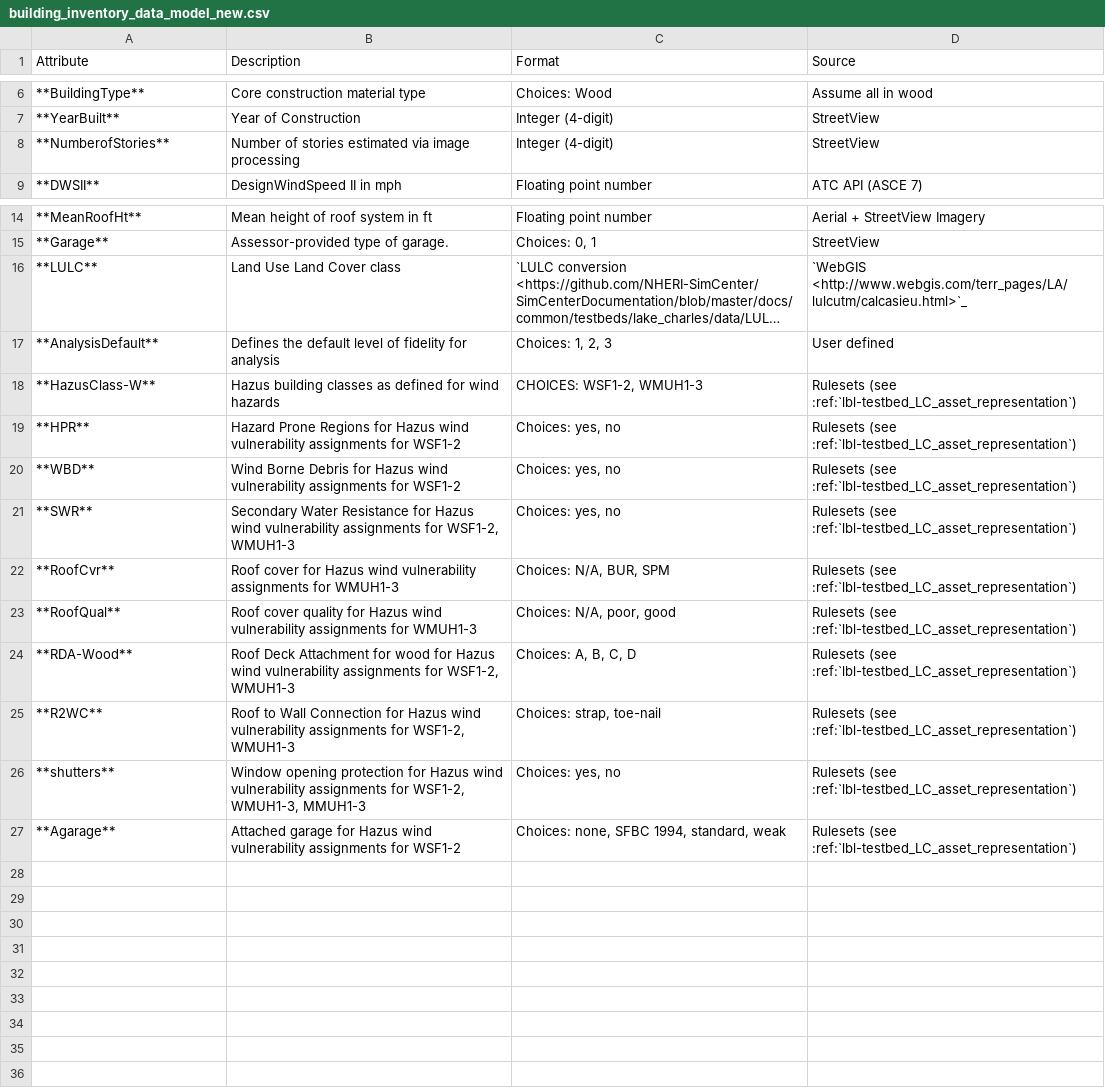
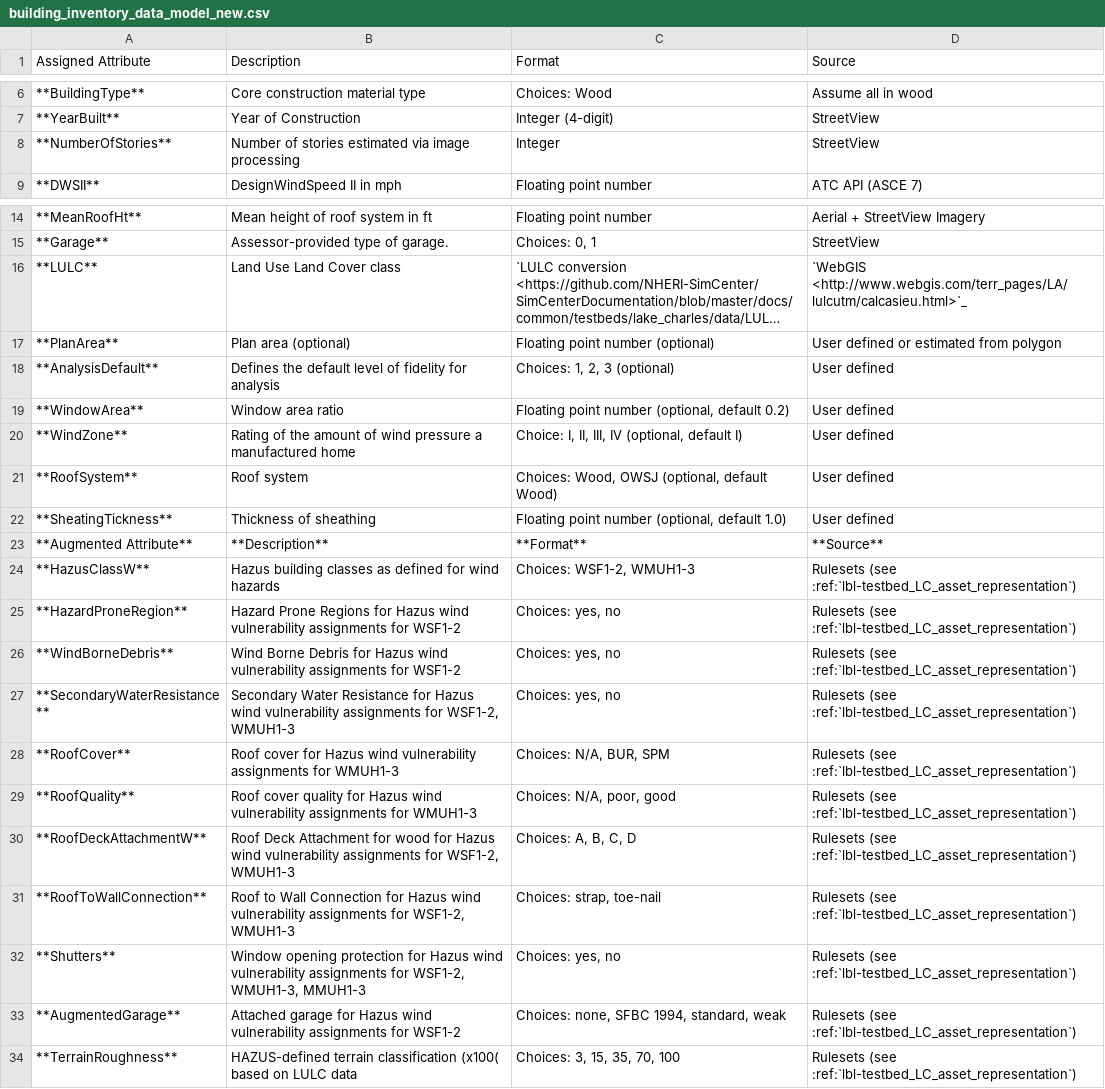
Before and after one commit to NHERI-SimCenter/SimCenterDocumentation, a CSV file: docs/common/testbeds/lake_charles/table/building_inventory_data_model_new.csv, drawn as a sheet; only a part is shown, gaps mark what is left out; long unchanged cells end in …; addresses are those after the commit; the diff names each change by its address in the sheet, - before the commit and + after, or states it on an @@ line.

Commit message:
kz - updating the Custom Inventory model table for LC testbed

```diff
--- a/docs/common/testbeds/lake_charles/table/building_inventory_data_model_new.csv
+++ b/docs/common/testbeds/lake_charles/table/building_inventory_data_model_new.csv
-A1: Attribute
+A1: Assigned Attribute
-A8 (Assigned Attribute): **NumberofStories**
+A8 (Assigned Attribute): **NumberOfStories**
-C8 (Format): Integer (4-digit)
+C8 (Format): Integer
+row 17: **PlanArea** | Plan area (optional) | Floating point number (optional) | User defined or estimated from polygon
-C18 (Format): Choices: 1, 2, 3
+C18 (Format): Choices: 1, 2, 3 (optional)
+row 19: **WindowArea** | Window area ratio | Floating point number (optional, default 0.2) | User defined
+row 20: **WindZone** | Rating of the amount of wind pressure a manufactured home | Choice: I, II, III, IV (optional, default I) | User defined
+row 21: **RoofSystem** | Roof system | Choices: Wood, OWSJ (optional, default Wood) | User defined
+row 22: **SheatingTickness** | Thickness of sheathing | Floating point number (optional, default 1.0) | User defined
+row 23: **Augmented Attribute** | **Description** | **Format** | **Source**
-A24 (Assigned Attribute): **HazusClass-W**
+A24 (Assigned Attribute): **HazusClassW**
-C24 (Format): CHOICES: WSF1-2, WMUH1-3
+C24 (Format): Choices: WSF1-2, WMUH1-3
-A25 (Assigned Attribute): **HPR**
+A25 (Assigned Attribute): **HazardProneRegion**
-A26 (Assigned Attribute): **WBD**
+A26 (Assigned Attribute): **WindBorneDebris**
-A27 (Assigned Attribute): **SWR**
+A27 (Assigned Attribute): **SecondaryWaterResistance**
-A28 (Assigned Attribute): **RoofCvr**
+A28 (Assigned Attribute): **RoofCover**
-A29 (Assigned Attribute): **RoofQual**
+A29 (Assigned Attribute): **RoofQuality**
-A30 (Assigned Attribute): **RDA-Wood**
+A30 (Assigned Attribute): **RoofDeckAttachmentW**
-A31 (Assigned Attribute): **R2WC**
+A31 (Assigned Attribute): **RoofToWallConnection**
-A32 (Assigned Attribute): **shutters**
+A32 (Assigned Attribute): **Shutters**
-A33 (Assigned Attribute): **Agarage**
+A33 (Assigned Attribute): **AugmentedGarage**
+row 34: **TerrainRoughness** | HAZUS-defined terrain classification (x100( based on LULC data | Choices: 3, 15, 35, 70, 100 | Rulesets (see :ref:`lbl-testbed_LC_asset_representation`)
```
Also changed, not shown: 1 other file.
